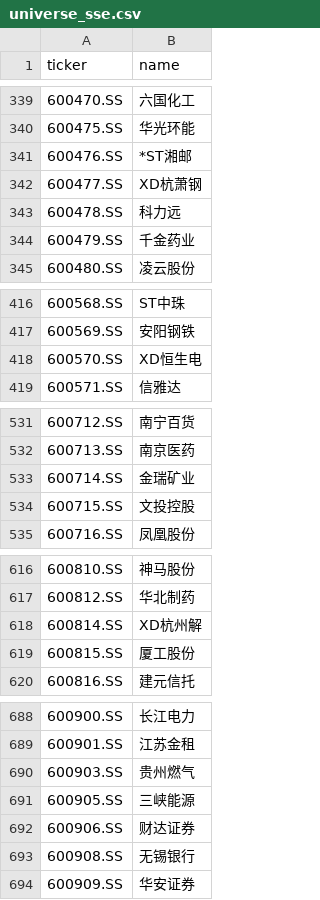
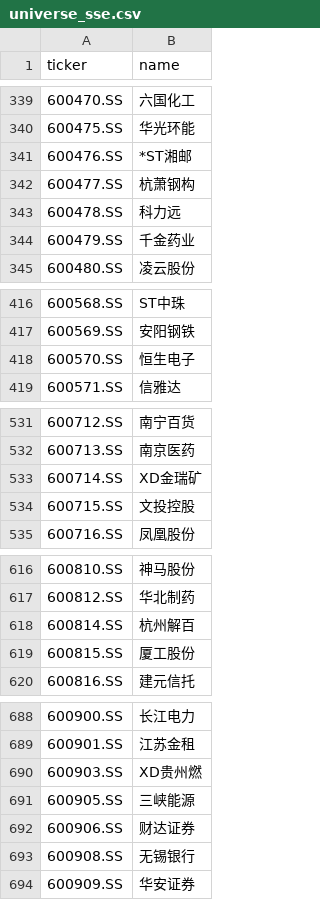
Before and after one commit to hsalehi10087/stock-scanner, a CSV file: data/cn_gainers/universe_sse.csv, drawn as a sheet; only a part is shown, gaps mark what is left out; the diff covers the shown part only.

```diff
--- a/data/cn_gainers/universe_sse.csv
+++ b/data/cn_gainers/universe_sse.csv
@@ -341,3 +341,3 @@ ticker,name
 600476.SS,*ST湘邮
-600477.SS,XD杭萧钢
+600477.SS,杭萧钢构
 600478.SS,科力远
@@ -417,3 +417,3 @@ ticker,name
 600569.SS,安阳钢铁
-600570.SS,XD恒生电
+600570.SS,恒生电子
 600571.SS,信雅达
@@ -532,3 +532,3 @@ ticker,name
 600713.SS,南京医药
-600714.SS,金瑞矿业
+600714.SS,XD金瑞矿
 600715.SS,文投控股
@@ -617,3 +617,3 @@ ticker,name
 600812.SS,华北制药
-600814.SS,XD杭州解
+600814.SS,杭州解百
 600815.SS,厦工股份
@@ -689,3 +689,3 @@ ticker,name
 600901.SS,江苏金租
-600903.SS,贵州燃气
+600903.SS,XD贵州燃
 600905.SS,三峡能源
```
Also changed, not shown: 37 edited cells elsewhere in this file, 3 other files.
